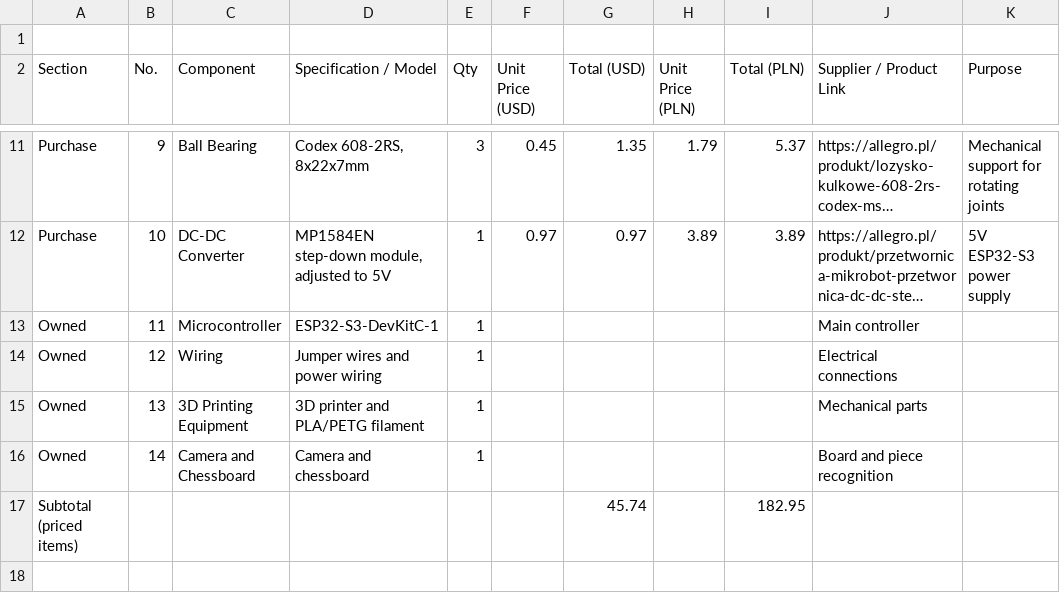
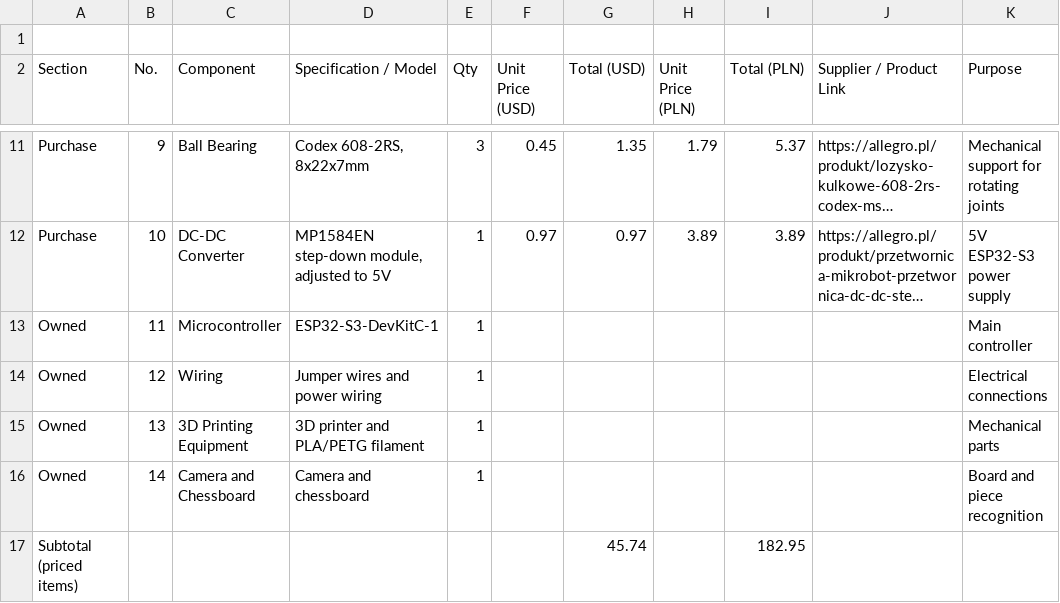
Before and after one commit to sylweklipka86-ui/Mechmate-, a CSV file: BOM.csv, drawn as a sheet; only a part is shown, gaps mark what is left out; long unchanged cells end in …; the diff names each change by its address in the sheet, - before the commit and + after, or states it on an @@ line.

Commit message:
Update BOM.csv

```diff
--- a/BOM.csv
+++ b/BOM.csv
-J13 (Supplier / Product Link): Main controller
+J13 (Supplier / Product Link): (empty)
-K13 (Purpose): (empty)
+K13 (Purpose): Main controller
-J14 (Supplier / Product Link): Electrical connections
+J14 (Supplier / Product Link): (empty)
-K14 (Purpose): (empty)
+K14 (Purpose): Electrical connections
-J15 (Supplier / Product Link): Mechanical parts
+J15 (Supplier / Product Link): (empty)
-K15 (Purpose): (empty)
+K15 (Purpose): Mechanical parts
-J16 (Supplier / Product Link): Board and piece recognition
+J16 (Supplier / Product Link): (empty)
-K16 (Purpose): (empty)
+K16 (Purpose): Board and piece recognition
```
